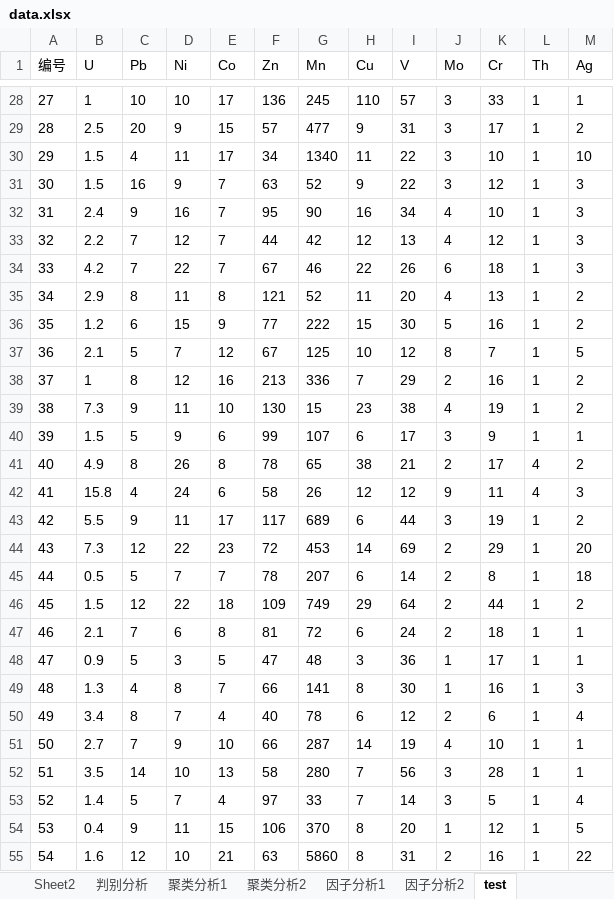
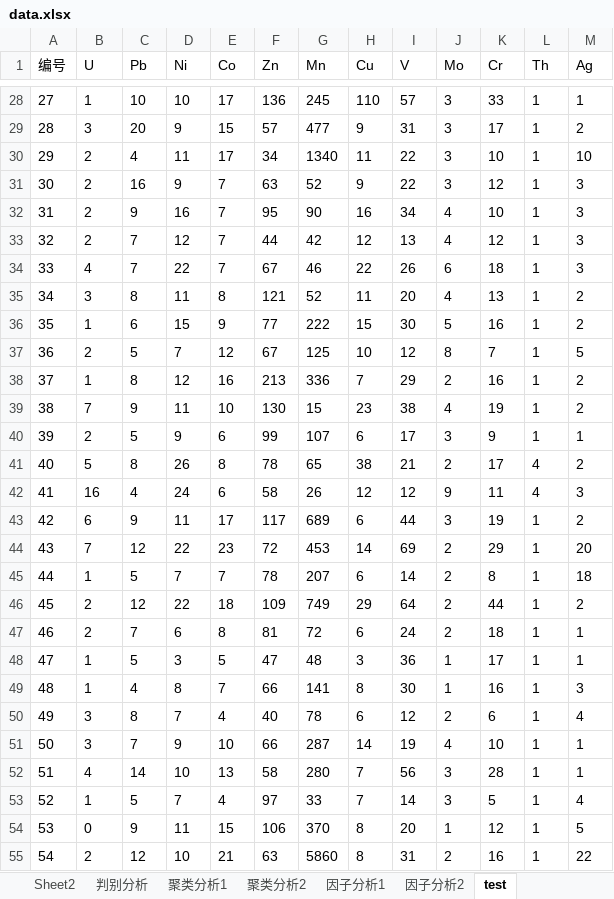
Before and after one commit to xyt556/Big_Data_Test, an Excel workbook: Data_preprocess/data.xlsx, sheet test, drawn as a sheet; only a part is shown, gaps mark what is left out; values as stored, in another font and other column widths than the file's, no borders; the diff covers the shown part only; the diff names each change by its address in the sheet, - before the commit and + after, or states it on an @@ line.

```diff
--- a/Data_preprocess/data.xlsx (sheet test)
+++ b/Data_preprocess/data.xlsx (sheet test)
-B29 (U): 2.5
+B29 (U): 3
-B30:B31 (U): 1.5
+B30:B31 (U): 2
-B32 (U): 2.4
+B32 (U): 2
-B33 (U): 2.2
+B33 (U): 2
-B34 (U): 4.2
+B34 (U): 4
-B35 (U): 2.9
+B35 (U): 3
-B36 (U): 1.2
+B36 (U): 1
-B37 (U): 2.1
+B37 (U): 2
-B39 (U): 7.3
+B39 (U): 7
-B40 (U): 1.5
+B40 (U): 2
-B41 (U): 4.9
+B41 (U): 5
-B42 (U): 15.8
+B42 (U): 16
-B43 (U): 5.5
+B43 (U): 6
-B44 (U): 7.3
+B44 (U): 7
-B45 (U): 0.5
+B45 (U): 1
-B46 (U): 1.5
+B46 (U): 2
-B47 (U): 2.1
+B47 (U): 2
-B48 (U): 0.9
+B48 (U): 1
-B49 (U): 1.3
+B49 (U): 1
-B50 (U): 3.4
+B50 (U): 3
-B51 (U): 2.7
+B51 (U): 3
-B52 (U): 3.5
+B52 (U): 4
-B53 (U): 1.4
+B53 (U): 1
-B54 (U): 0.4
+B54 (U): 0
-B55 (U): 1.6
+B55 (U): 2
```
Also changed, not shown: 42 edited cells elsewhere in this sheet, 1 other file.
